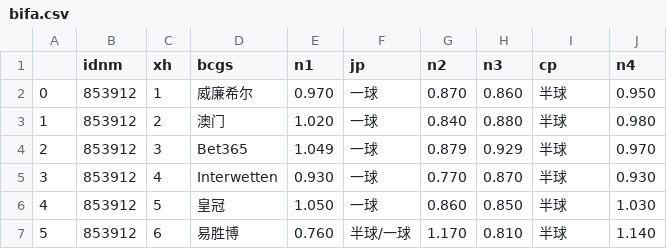
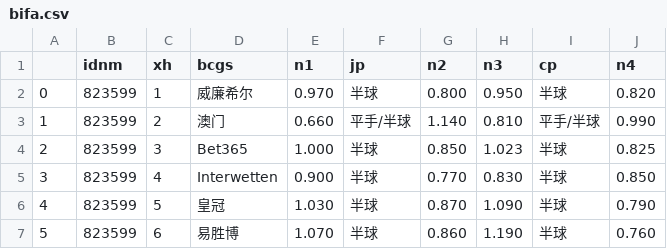
Before and after one commit to Jack1shao/wbw, a CSV file: bifa.csv, drawn as a sheet; only a part is shown; the diff covers the shown part only.

```diff
--- a/bifa.csv
+++ b/bifa.csv
@@ -1,7 +1,7 @@
 ,idnm,xh,bcgs,n1,jp,n2,n3,cp,n4
-0,853912,1,威廉希尔,0.970,一球,0.870,0.860,半球,0.950
-1,853912,2,澳门,1.020,一球,0.840,0.880,半球,0.980
-2,853912,3,Bet365,1.049,一球,0.879,0.929,半球,0.970
-3,853912,4,Interwetten,0.930,一球,0.770,0.870,半球,0.930
-4,853912,5,皇冠,1.050,一球,0.860,0.850,半球,1.030
-5,853912,6,易胜博,0.760,半球/一球,1.170,0.810,半球,1.140
+0,823599,1,威廉希尔,0.970,半球,0.800,0.950,半球,0.820
+1,823599,2,澳门,0.660,平手/半球,1.140,0.810,平手/半球,0.990
+2,823599,3,Bet365,1.000,半球,0.850,1.023,半球,0.825
+3,823599,4,Interwetten,0.900,半球,0.770,0.830,半球,0.850
+4,823599,5,皇冠,1.030,半球,0.870,1.090,半球,0.790
+5,823599,6,易胜博,1.070,半球,0.860,1.190,半球,0.760
```
Also changed, not shown: 24 edited cells elsewhere in this file, zqconfig_bslb.csv, zqconfig_dmdzb.csv, 3 other files.
